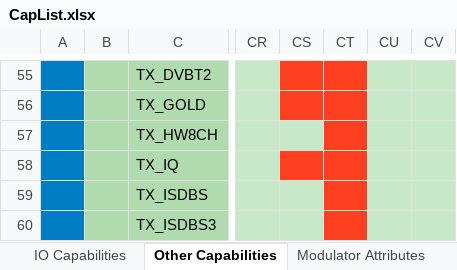
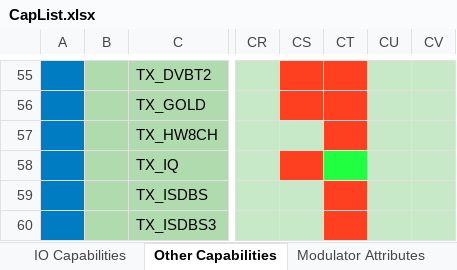
Before and after one commit to levic/dektec, an Excel workbook: LinuxSDK/DTAPI/Doc/CapList.xlsx, sheet Other Capabilities, drawn as a sheet; only a part is shown, gaps mark what is left out; values as stored, in another font and other column widths than the file's, no borders; the diff names each change by its address in the sheet, - before the commit and + after, or states it on an @@ line.

```diff
--- a/LinuxSDK/DTAPI/Doc/CapList.xlsx (sheet Other Capabilities)
+++ b/LinuxSDK/DTAPI/Doc/CapList.xlsx (sheet Other Capabilities)
-CT58 fill: #FF4020
+CT58 fill: #20FF40
```
Also changed, not shown: sheet IO Capabilities, 35 other files.
